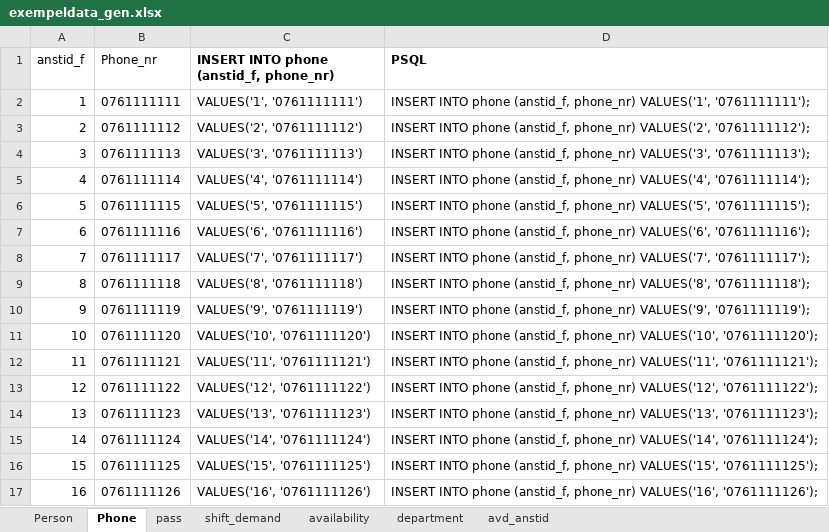
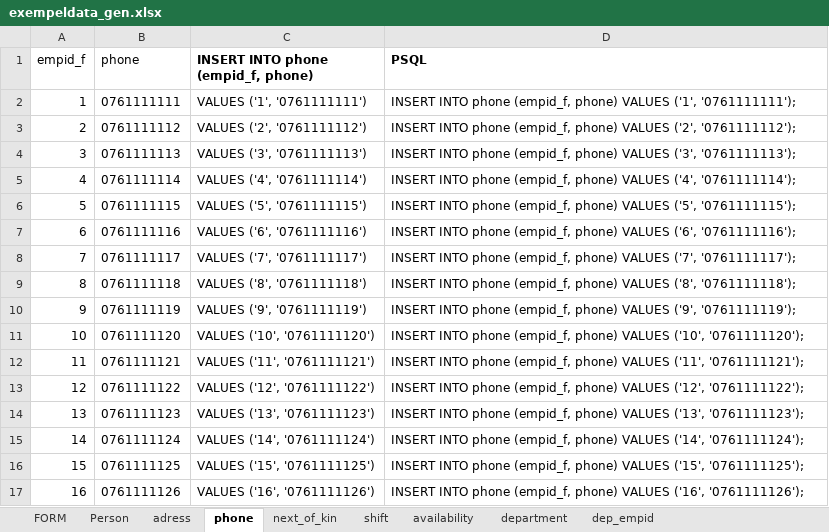
Before and after one commit to projectpaca/paca, an Excel workbook: app/psql/exempeldata_gen.xlsx, sheet phone, drawn as a sheet; only a part is shown; values as stored, in another font and other column widths than the file's, no borders; the diff covers the shown part only; the diff names each change by its address in the sheet, - before the commit and + after, or states it on an @@ line.

```diff
--- a/app/psql/exempeldata_gen.xlsx (sheet phone)
+++ b/app/psql/exempeldata_gen.xlsx (sheet phone)
-sheet tab: Phone
+sheet tab: phone
-sheet tab: pass
+sheet tab: shift
-sheet tab: avd_anstid
+sheet tab: dep_empid
-sheet tab: shift_demand
+sheet tab: FORM
+sheet tab: adress
+sheet tab: next_of_kin
@@ column A (empid_f) renumbered in row 1 @@
-B1: Phone_nr
+B1: phone
-C1: INSERT INTO phone (anstid_f, phone_nr)
+C1: INSERT INTO phone (empid_f, phone)
-C2: VALUES('1', '0761111111')
+C2: VALUES ('1', '0761111111')
-D2 (PSQL): …INTO phone (anstid_f, phone_nr) VALUES('1', '0761111111');
+D2 (PSQL): …INTO phone (empid_f, phone) VALUES ('1', '0761111111');
-C3: VALUES('2', '0761111112')
+C3: VALUES ('2', '0761111112')
-D3 (PSQL): …INTO phone (anstid_f, phone_nr) VALUES('2', '0761111112');
+D3 (PSQL): …INTO phone (empid_f, phone) VALUES ('2', '0761111112');
-C4: VALUES('3', '0761111113')
+C4: VALUES ('3', '0761111113')
-D4 (PSQL): …INTO phone (anstid_f, phone_nr) VALUES('3', '0761111113');
+D4 (PSQL): …INTO phone (empid_f, phone) VALUES ('3', '0761111113');
-C5: VALUES('4', '0761111114')
+C5: VALUES ('4', '0761111114')
-D5 (PSQL): …INTO phone (anstid_f, phone_nr) VALUES('4', '0761111114');
+D5 (PSQL): …INTO phone (empid_f, phone) VALUES ('4', '0761111114');
-C6: VALUES('5', '0761111115')
+C6: VALUES ('5', '0761111115')
-D6 (PSQL): …INTO phone (anstid_f, phone_nr) VALUES('5', '0761111115');
+D6 (PSQL): …INTO phone (empid_f, phone) VALUES ('5', '0761111115');
-C7: VALUES('6', '0761111116')
+C7: VALUES ('6', '0761111116')
-D7 (PSQL): …INTO phone (anstid_f, phone_nr) VALUES('6', '0761111116');
+D7 (PSQL): …INTO phone (empid_f, phone) VALUES ('6', '0761111116');
-C8: VALUES('7', '0761111117')
+C8: VALUES ('7', '0761111117')
-D8 (PSQL): …INTO phone (anstid_f, phone_nr) VALUES('7', '0761111117');
+D8 (PSQL): …INTO phone (empid_f, phone) VALUES ('7', '0761111117');
-C9: VALUES('8', '0761111118')
+C9: VALUES ('8', '0761111118')
-D9 (PSQL): …INTO phone (anstid_f, phone_nr) VALUES('8', '0761111118');
+D9 (PSQL): …INTO phone (empid_f, phone) VALUES ('8', '0761111118');
-C10: VALUES('9', '0761111119')
+C10: VALUES ('9', '0761111119')
-D10 (PSQL): …INTO phone (anstid_f, phone_nr) VALUES('9', '0761111119');
+D10 (PSQL): …INTO phone (empid_f, phone) VALUES ('9', '0761111119');
-C11: VALUES('10', '0761111120')
+C11: VALUES ('10', '0761111120')
-D11 (PSQL): …INTO phone (anstid_f, phone_nr) VALUES('10', '0761111120');
+D11 (PSQL): …INTO phone (empid_f, phone) VALUES ('10', '0761111120');
-C12: VALUES('11', '0761111121')
+C12: VALUES ('11', '0761111121')
-D12 (PSQL): …INTO phone (anstid_f, phone_nr) VALUES('11', '0761111121');
+D12 (PSQL): …INTO phone (empid_f, phone) VALUES ('11', '0761111121');
-C13: VALUES('12', '0761111122')
+C13: VALUES ('12', '0761111122')
-D13 (PSQL): …INTO phone (anstid_f, phone_nr) VALUES('12', '0761111122');
+D13 (PSQL): …INTO phone (empid_f, phone) VALUES ('12', '0761111122');
-C14: VALUES('13', '0761111123')
+C14: VALUES ('13', '0761111123')
-D14 (PSQL): …INTO phone (anstid_f, phone_nr) VALUES('13', '0761111123');
+D14 (PSQL): …INTO phone (empid_f, phone) VALUES ('13', '0761111123');
-C15: VALUES('14', '0761111124')
+C15: VALUES ('14', '0761111124')
-D15 (PSQL): …INTO phone (anstid_f, phone_nr) VALUES('14', '0761111124');
+D15 (PSQL): …INTO phone (empid_f, phone) VALUES ('14', '0761111124');
-C16: VALUES('15', '0761111125')
+C16: VALUES ('15', '0761111125')
-D16 (PSQL): …INTO phone (anstid_f, phone_nr) VALUES('15', '0761111125');
+D16 (PSQL): …INTO phone (empid_f, phone) VALUES ('15', '0761111125');
-C17: VALUES('16', '0761111126')
+C17: VALUES ('16', '0761111126')
-D17 (PSQL): …INTO phone (anstid_f, phone_nr) VALUES('16', '0761111126');
+D17 (PSQL): …INTO phone (empid_f, phone) VALUES ('16', '0761111126');
```
Also changed, not shown: 150 removed rows and 68 edited cells elsewhere in this sheet, sheet Person, sheet shift, sheet dep_empid, sheet availability, sheet department, 6 other files.
